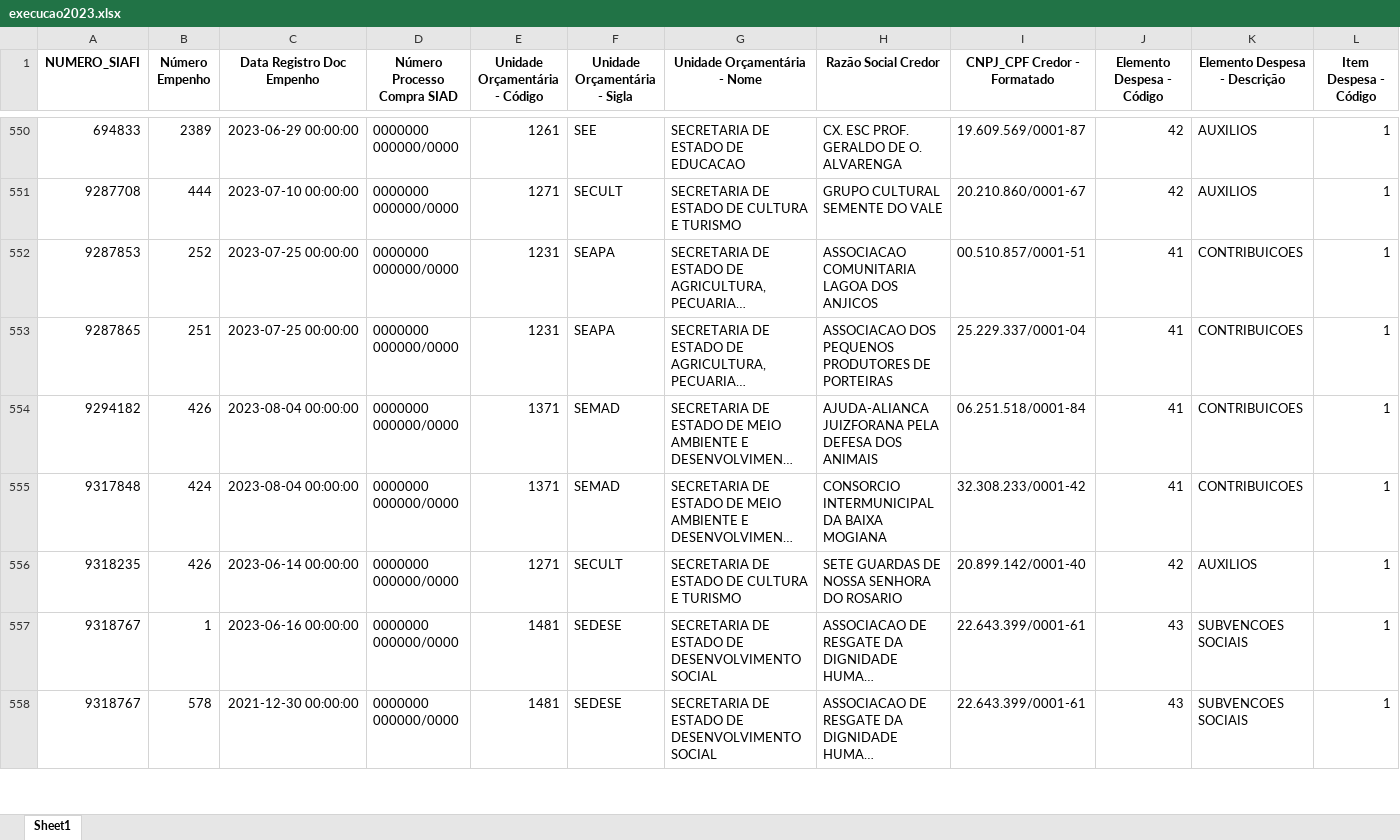
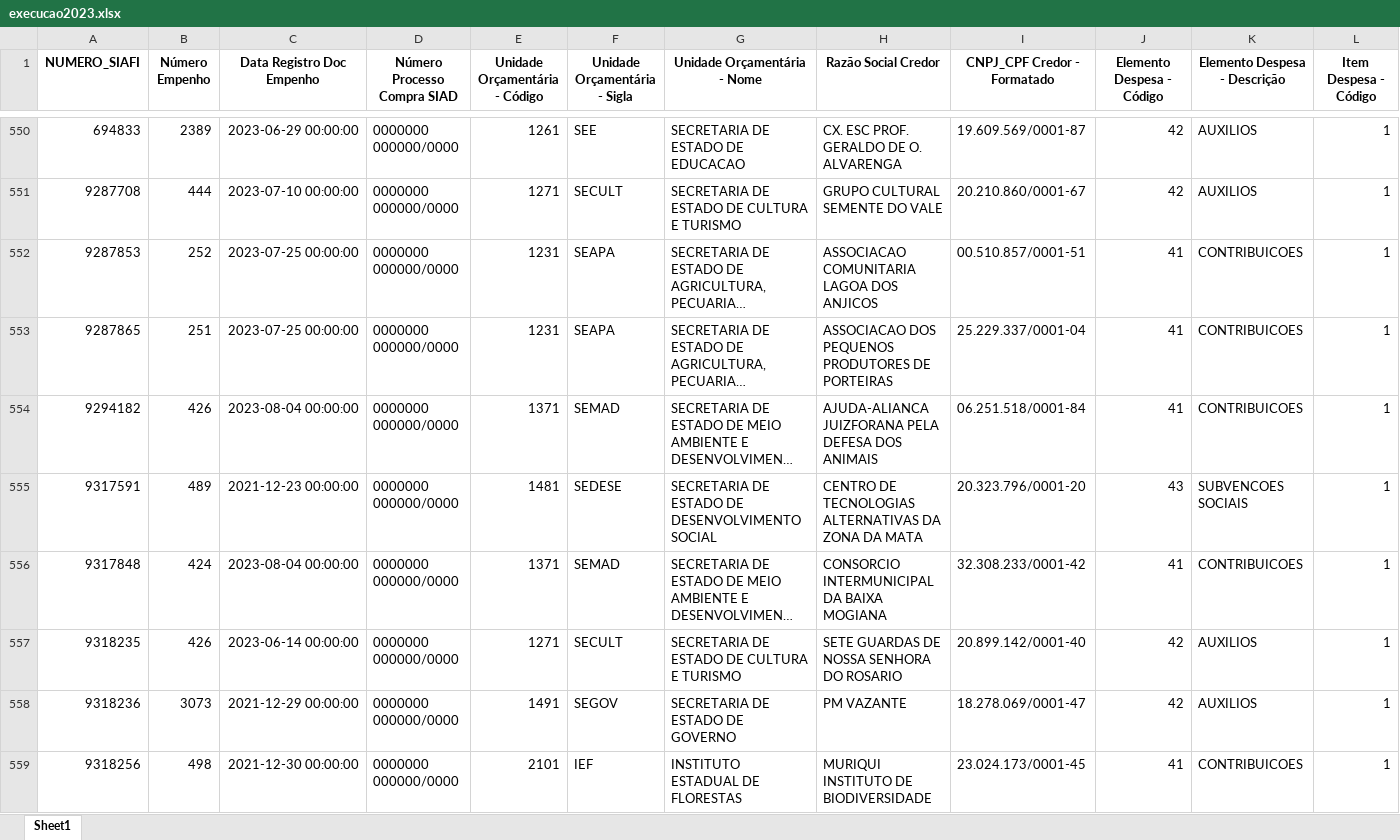
Before and after one commit to transparencia-mg/portal_emendas_estaduais, an Excel workbook: upload/execucao2023.xlsx, sheet Sheet1, drawn as a sheet; only a part is shown, gaps mark what is left out; the shorter side is filled out with more unchanged rows; long unchanged cells end in …; values as stored, in another font and other column widths than the file's, no borders; rows hold the shown columns only; the diff covers the shown part only; the diff names each change by its address in the sheet, - before the commit and + after, or states it on an @@ line.

```diff
--- a/upload/execucao2023.xlsx (sheet Sheet1)
+++ b/upload/execucao2023.xlsx (sheet Sheet1)
+row 555: 9317591 | 489 | 2021-12-23 00:00:00 | 0000000 000000/0000 | 1481 | SEDESE | SECRETARIA DE ESTADO DE DESENVOLVIMENTO SOCIAL | CENTRO DE TECNOLOGIAS ALTERNATIVAS DA ZONA DA MATA | 20.323.796/0001-20 | 43 | SUBVENCOES SOCIAIS | 1
+row 558: 9318236 | 3073 | 2021-12-29 00:00:00 | 0000000 000000/0000 | 1491 | SEGOV | SECRETARIA DE ESTADO DE GOVERNO | PM VAZANTE | 18.278.069/0001-47 | 42 | AUXILIOS | 1
+row 559: 9318256 | 498 | 2021-12-30 00:00:00 | 0000000 000000/0000 | 2101 | IEF | INSTITUTO ESTADUAL DE FLORESTAS | MURIQUI INSTITUTO DE BIODIVERSIDADE | 23.024.173/0001-45 | 41 | CONTRIBUICOES | 1
```
Also changed, not shown: 20 added rows elsewhere in this sheet, upload/execucao2024.xlsx, upload/execucao2025.xlsx, 2 other files.
